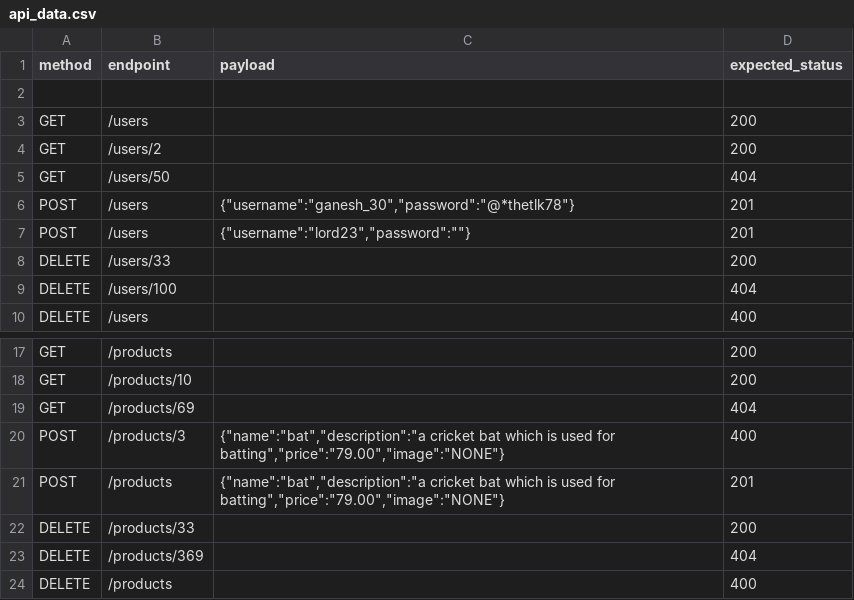
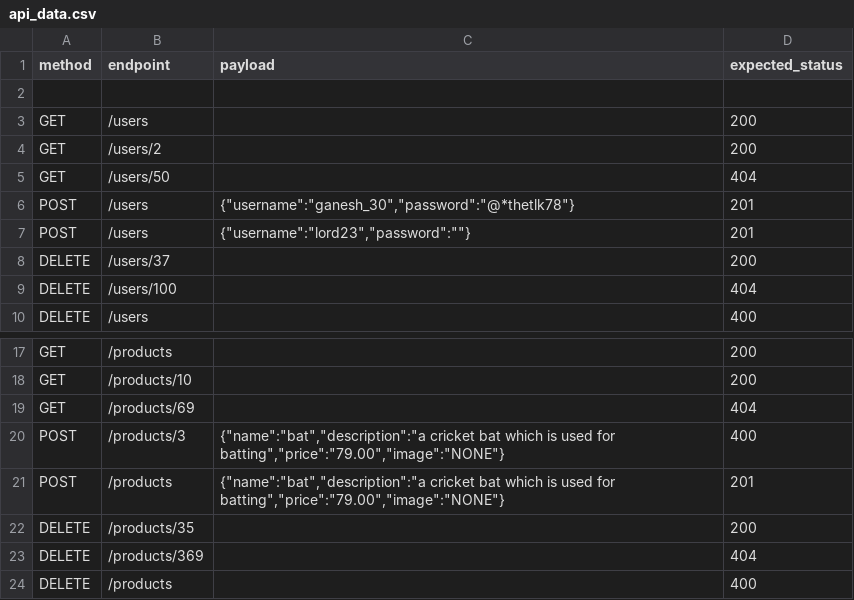
Before and after one commit to sharath2243/QALEARN, a CSV file: Csv_files/api_data.csv, drawn as a sheet; only a part is shown, gaps mark what is left out.

Commit message:
day 18- github actions use and some csv changes

```diff
--- a/Csv_files/api_data.csv
+++ b/Csv_files/api_data.csv
@@ -7,3 +7,3 @@ POST,/users,"{""username"":""ganesh_30"",""password"":""@*thetlk78""}",201
 POST,/users,"{""username"":""lord23"",""password"":""""}",201
-DELETE,/users/33,,200
+DELETE,/users/37,,200
 DELETE,/users/100,,404
@@ -21,3 +21,3 @@ POST,/products/3,"{""name"":""bat"",""description"":""a cricket bat which is use
 POST,/products,"{""name"":""bat"",""description"":""a cricket bat which is used for batting"",""price"":""79.00"",""image"":""NONE""}",201
-DELETE,/products/33,,200
+DELETE,/products/35,,200
 DELETE,/products/369,,404
```
